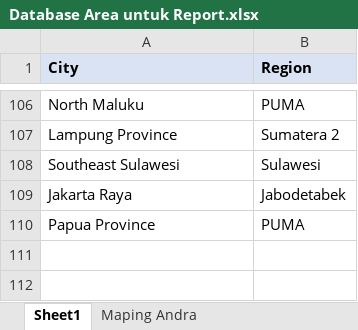
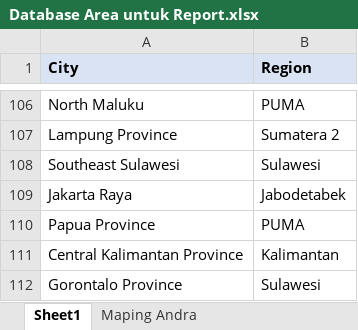
Before and after one commit to nutrimartid/masterdata, an Excel workbook: data_supp/Database Area untuk Report.xlsx, sheet Sheet1, drawn as a sheet; only a part is shown, gaps mark what is left out; values as stored, in another font and other column widths than the file's, no borders; the diff names each change by its address in the sheet, - before the commit and + after, or states it on an @@ line.

```diff
--- a/data_supp/Database Area untuk Report.xlsx (sheet Sheet1)
+++ b/data_supp/Database Area untuk Report.xlsx (sheet Sheet1)
+row 111: Central Kalimantan Province | Kalimantan
+row 112: Gorontalo Province | Sulawesi
```
Also changed, not shown: Order Online/SKU buat andra updated maret 2021.xlsx, 2 other files.
